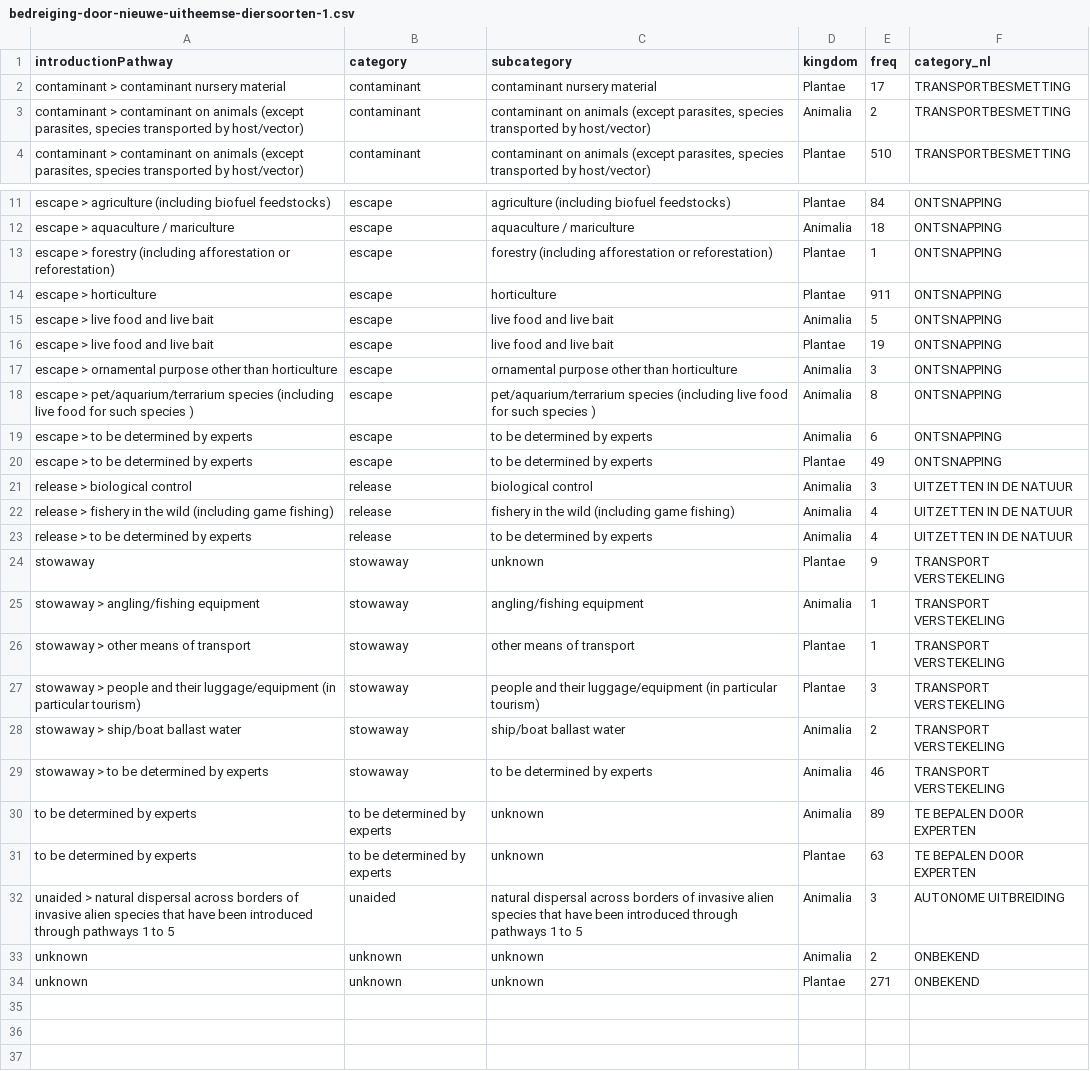
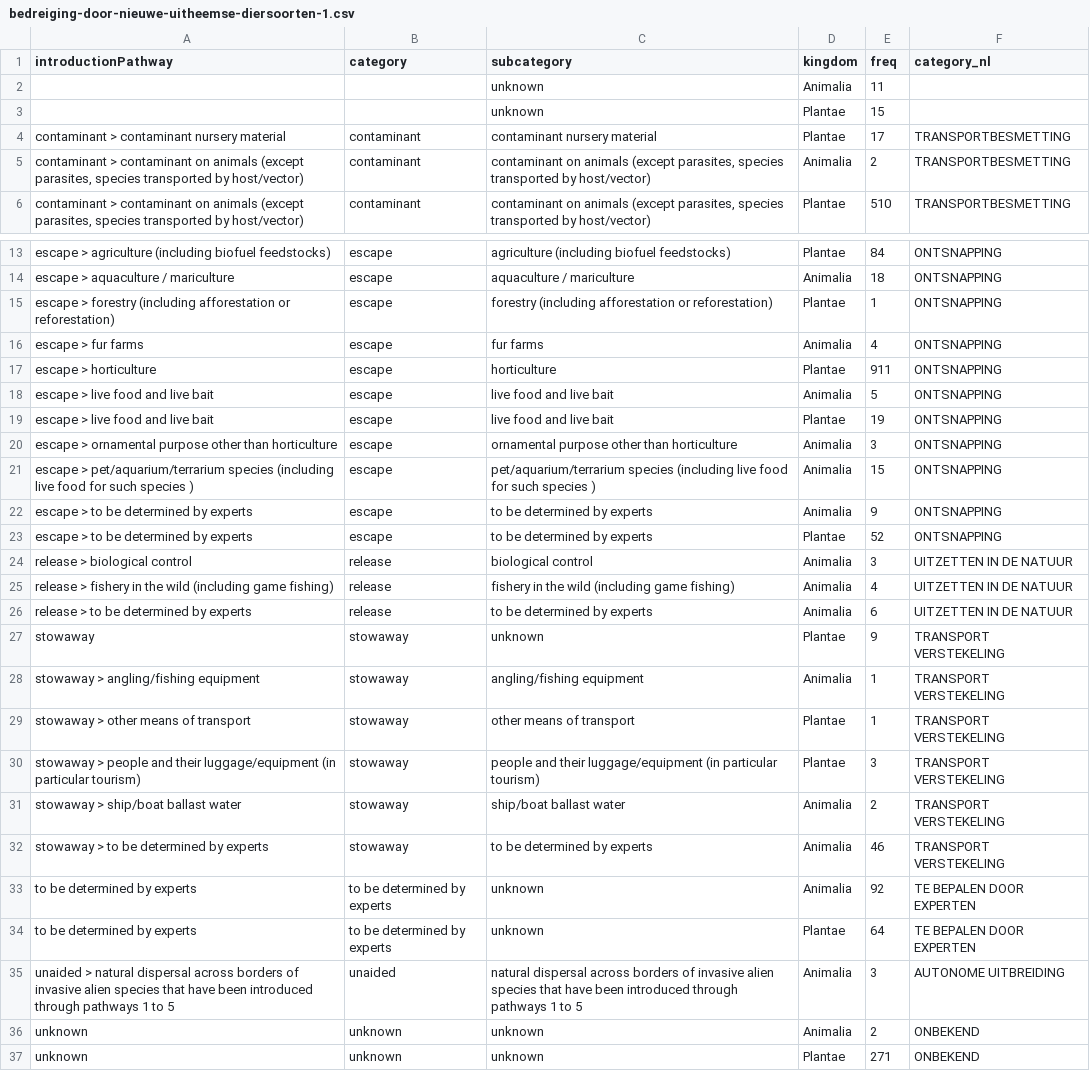
Before and after one commit to inbo/natuurindicatoren, a CSV file: data/processed/bedreiging-door-nieuwe-uitheemse-diersoorten-1.csv, drawn as a sheet; only a part is shown, gaps mark what is left out.

```diff
--- a/data/processed/bedreiging-door-nieuwe-uitheemse-diersoorten-1.csv
+++ b/data/processed/bedreiging-door-nieuwe-uitheemse-diersoorten-1.csv
@@ -1,2 +1,4 @@
 "introductionPathway","category","subcategory","kingdom","freq","category_nl"
+"","","unknown","Animalia",11,""
+"","","unknown","Plantae",15,""
 "contaminant > contaminant nursery material","contaminant","contaminant nursery material","Plantae",17,"TRANSPORTBESMETTING"
@@ -13,2 +15,3 @@
 "escape > forestry (including afforestation or reforestation)","escape","forestry (including afforestation or reforestation)","Plantae",1,"ONTSNAPPING"
+"escape > fur farms","escape","fur farms","Animalia",4,"ONTSNAPPING"
 "escape > horticulture","escape","horticulture","Plantae",911,"ONTSNAPPING"
@@ -17,8 +20,8 @@
 "escape > ornamental purpose other than horticulture","escape","ornamental purpose other than horticulture","Animalia",3,"ONTSNAPPING"
-"escape > pet/aquarium/terrarium species (including live food for such species )","escape","pet/aquarium/terrarium species (including live food for such species )","Animalia",8,"ONTSNAPPING"
-"escape > to be determined by experts","escape","to be determined by experts","Animalia",6,"ONTSNAPPING"
-"escape > to be determined by experts","escape","to be determined by experts","Plantae",49,"ONTSNAPPING"
+"escape > pet/aquarium/terrarium species (including live food for such species )","escape","pet/aquarium/terrarium species (including live food for such species )","Animalia",15,"ONTSNAPPING"
+"escape > to be determined by experts","escape","to be determined by experts","Animalia",9,"ONTSNAPPING"
+"escape > to be determined by experts","escape","to be determined by experts","Plantae",52,"ONTSNAPPING"
 "release > biological control","release","biological control","Animalia",3,"UITZETTEN IN DE NATUUR"
 "release > fishery in the wild (including game fishing)","release","fishery in the wild (including game fishing)","Animalia",4,"UITZETTEN IN DE NATUUR"
-"release > to be determined by experts","release","to be determined by experts","Animalia",4,"UITZETTEN IN DE NATUUR"
+"release > to be determined by experts","release","to be determined by experts","Animalia",6,"UITZETTEN IN DE NATUUR"
 "stowaway","stowaway","unknown","Plantae",9,"TRANSPORT VERSTEKELING"
@@ -29,4 +32,4 @@
 "stowaway > to be determined by experts","stowaway","to be determined by experts","Animalia",46,"TRANSPORT VERSTEKELING"
-"to be determined by experts","to be determined by experts","unknown","Animalia",89,"TE BEPALEN DOOR EXPERTEN"
-"to be determined by experts","to be determined by experts","unknown","Plantae",63,"TE BEPALEN DOOR EXPERTEN"
+"to be determined by experts","to be determined by experts","unknown","Animalia",92,"TE BEPALEN DOOR EXPERTEN"
+"to be determined by experts","to be determined by experts","unknown","Plantae",64,"TE BEPALEN DOOR EXPERTEN"
 "unaided > natural dispersal across borders of invasive alien species that have been introduced through pathways 1 to 5","unaided","natural dispersal across borders of invasive alien species that have been introduced through pathways 1 to 5","Animalia",3,"AUTONOME UITBREIDING"
```
Also changed, not shown: data/processed/bedreiging-door-nieuwe-uitheemse-diersoorten-2.csv, 5 other files.
